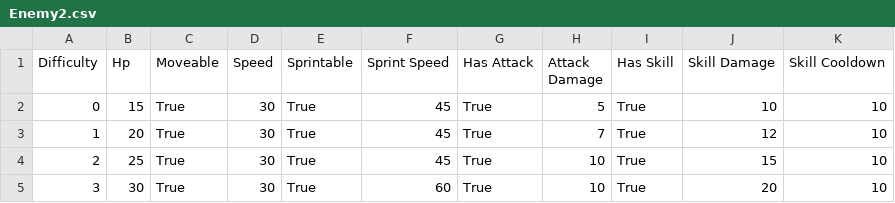
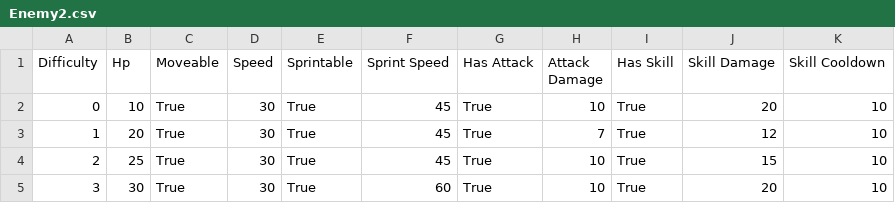
Before and after one commit to nmjxblw/CMPM169-Final, a CSV file: Assets/Resources/EnemyConfigs/Enemy2.csv, drawn as a sheet.

```diff
--- a/Assets/Resources/EnemyConfigs/Enemy2.csv
+++ b/Assets/Resources/EnemyConfigs/Enemy2.csv
@@ -1,3 +1,3 @@
 Difficulty,Hp,Moveable,Speed,Sprintable,Sprint Speed,Has Attack,Attack Damage,Has Skill,Skill Damage,Skill Cooldown,
-0,15,True,30,True,45,True,5,True,10,10,
+0,10,True,30,True,45,True,10,True,20,10,
 1,20,True,30,True,45,True,7,True,12,10,
```
Also changed, not shown: Assets/Resources/EnemyConfigs/Enemy1.csv, Assets/Resources/EnemyConfigs/Enemy3.csv, 35 other files.
